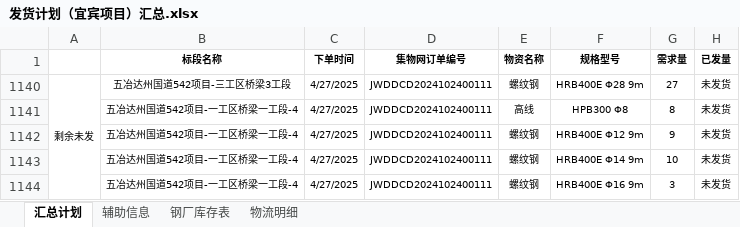
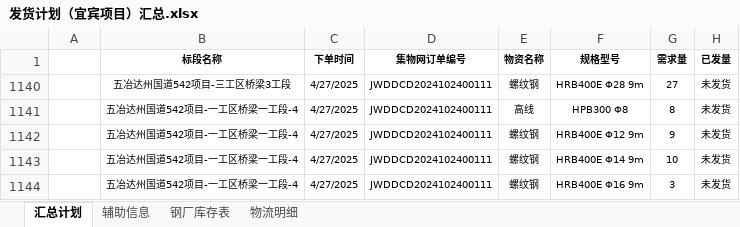
Before and after one commit to monizhou/shipment-app, an Excel workbook: 发货计划（宜宾项目）汇总.xlsx, sheet 汇总计划, drawn as a sheet; only a part is shown; values as stored, in another font and other column widths than the file's, no borders; conditional formats not drawn; the diff covers the shown part only; the diff names each change by its address in the sheet, - before the commit and + after, or states it on an @@ line.

Commit message:
自动同步: 2025-04-27 16:03:08

```diff
--- a/发货计划（宜宾项目）汇总.xlsx (sheet 汇总计划)
+++ b/发货计划（宜宾项目）汇总.xlsx (sheet 汇总计划)
-A1140: 剩余未发
+A1140: (empty)
-A1140:A1163 merged
```
Also changed, not shown: 1 removed row, 4 edited cells and merged cells elsewhere in this sheet, formulas that keep their value.
